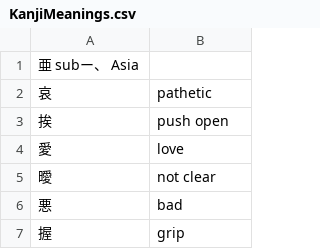
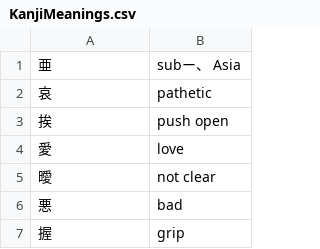
Before and after one commit to rqueztech/KanjiFrequencyAssistant, a CSV file: cmd/resources/KanjiMeanings.csv, drawn as a sheet; only a part is shown.

Commit message:
Add list of kanji meanings in csv format.

```diff
--- a/cmd/resources/KanjiMeanings.csv
+++ b/cmd/resources/KanjiMeanings.csv
@@ -1,2 +1,2 @@
-亜  subー、 Asia
+亜,subー、 Asia
 哀,pathetic
```
